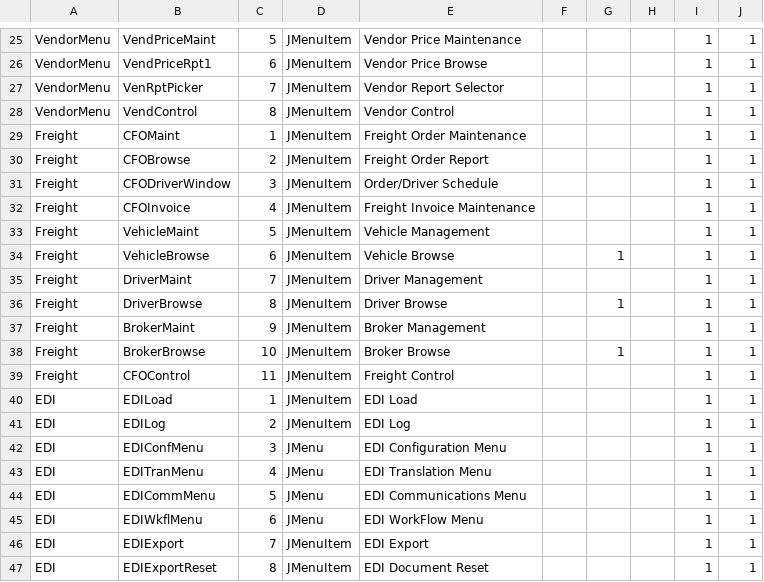
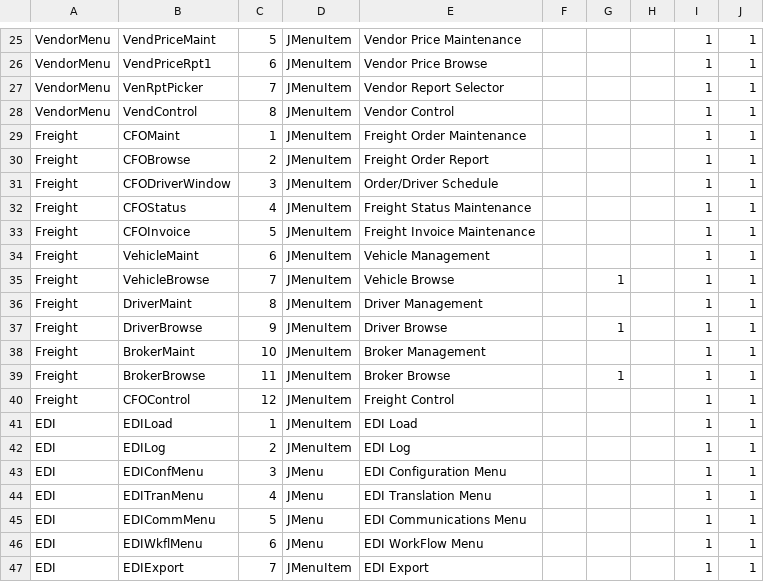
Before and after one commit to karandhot/blueseer, a CSV file: sf/data/en/menutree.csv, drawn as a sheet; only a part is shown, gaps mark what is left out; the shorter side is filled out with more unchanged rows.

Commit message:
cfo status addition

```diff
--- a/sf/data/en/menutree.csv
+++ b/sf/data/en/menutree.csv
@@ -31,10 +31,11 @@ Freight,CFOBrowse,2,JMenuItem,Freight Order Report,,,,1,1
 Freight,CFODriverWindow,3,JMenuItem,Order/Driver Schedule,,,,1,1
-Freight,CFOInvoice,4,JMenuItem,Freight Invoice Maintenance,,,,1,1
-Freight,VehicleMaint,5,JMenuItem,Vehicle Management,,,,1,1
-Freight,VehicleBrowse,6,JMenuItem,Vehicle Browse,,1,,1,1
-Freight,DriverMaint,7,JMenuItem,Driver Management,,,,1,1
-Freight,DriverBrowse,8,JMenuItem,Driver Browse,,1,,1,1
-Freight,BrokerMaint,9,JMenuItem,Broker Management,,,,1,1
-Freight,BrokerBrowse,10,JMenuItem,Broker Browse,,1,,1,1
-Freight,CFOControl,11,JMenuItem,Freight Control,,,,1,1
+Freight,CFOStatus,4,JMenuItem,Freight Status Maintenance,,,,1,1
+Freight,CFOInvoice,5,JMenuItem,Freight Invoice Maintenance,,,,1,1
+Freight,VehicleMaint,6,JMenuItem,Vehicle Management,,,,1,1
+Freight,VehicleBrowse,7,JMenuItem,Vehicle Browse,,1,,1,1
+Freight,DriverMaint,8,JMenuItem,Driver Management,,,,1,1
+Freight,DriverBrowse,9,JMenuItem,Driver Browse,,1,,1,1
+Freight,BrokerMaint,10,JMenuItem,Broker Management,,,,1,1
+Freight,BrokerBrowse,11,JMenuItem,Broker Browse,,1,,1,1
+Freight,CFOControl,12,JMenuItem,Freight Control,,,,1,1
 EDI,EDILoad,1,JMenuItem,EDI Load,,,,1,1
```
Also changed, not shown: sf/data/en/menumstr.csv, sf/data/en/panelmstr.csv, 10 other files.
